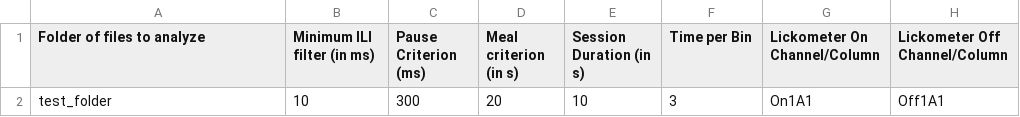
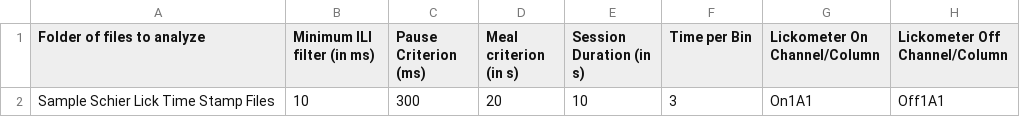
Before and after one commit to pungaliy/Microstructural_Lick_Analysis, a CSV file: param_file.csv, drawn as a sheet.

```diff
--- a/param_file.csv
+++ b/param_file.csv
@@ -1,2 +1,2 @@
 Folder of files to analyze, Minimum ILI filter (in ms), Pause Criterion (ms), Meal criterion (in s), Session Duration (in s), Time per Bin, Lickometer On Channel/Column, Lickometer Off Channel/Column
-test_folder,10,300,20,10,3, On1A1, Off1A1
+Sample Schier Lick Time Stamp Files,10,300,20,10,3, On1A1, Off1A1
```
Also changed, not shown: 3 other files.
